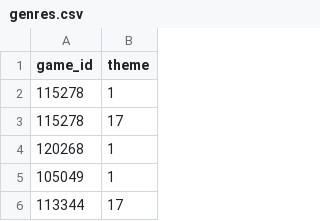
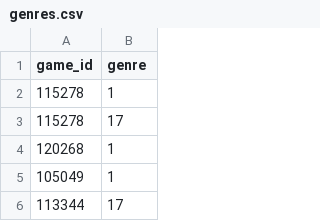
Before and after one commit to DiamondTop/gamingproject, a CSV file: raw_data/genres.csv (was Video_Game_Col_Project/genres.csv), drawn as a sheet; only a part is shown.

Commit message:
data

```diff
--- a/Video_Game_Col_Project/genres.csv
+++ b/raw_data/genres.csv
@@ -1,2 +1,2 @@
-game_id,theme
+game_id,genre
 115278,1
```
Also changed, not shown: 31 other files.
